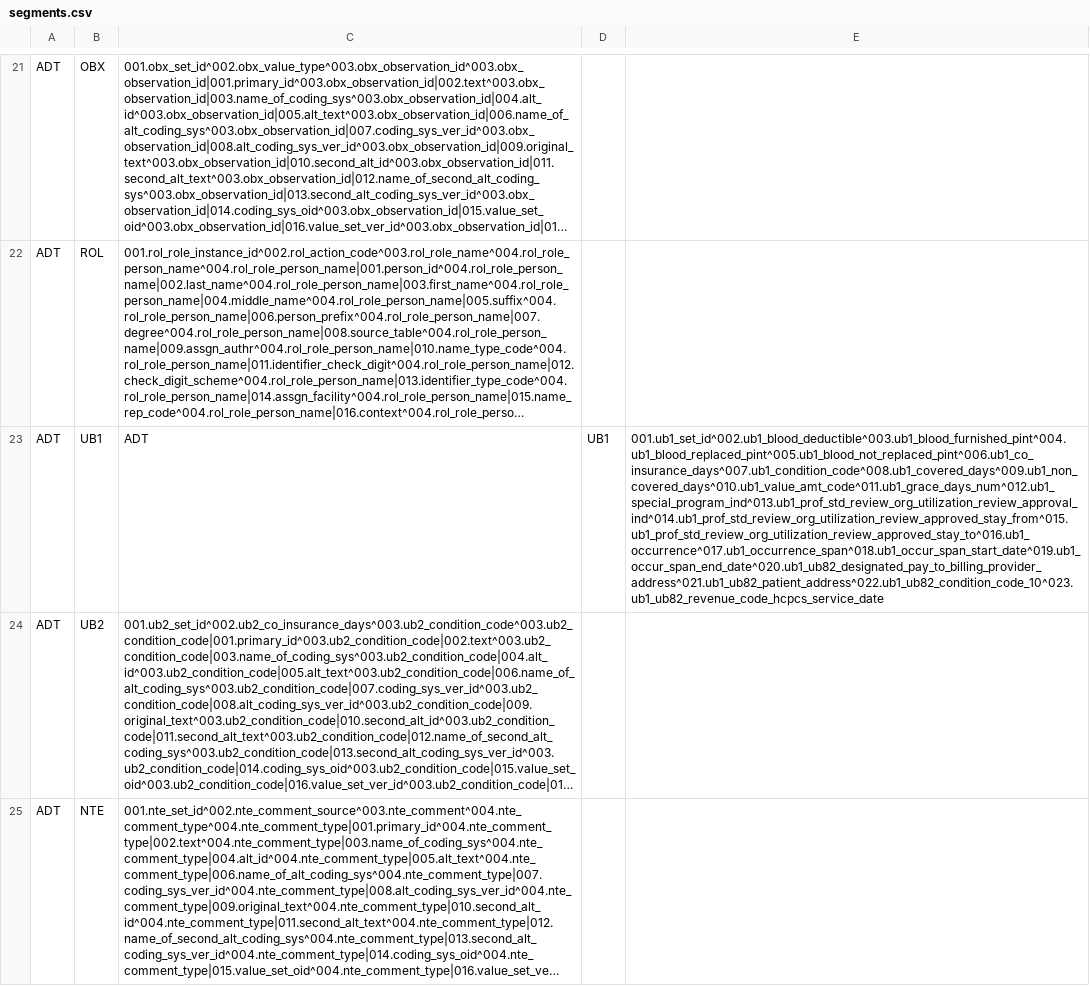
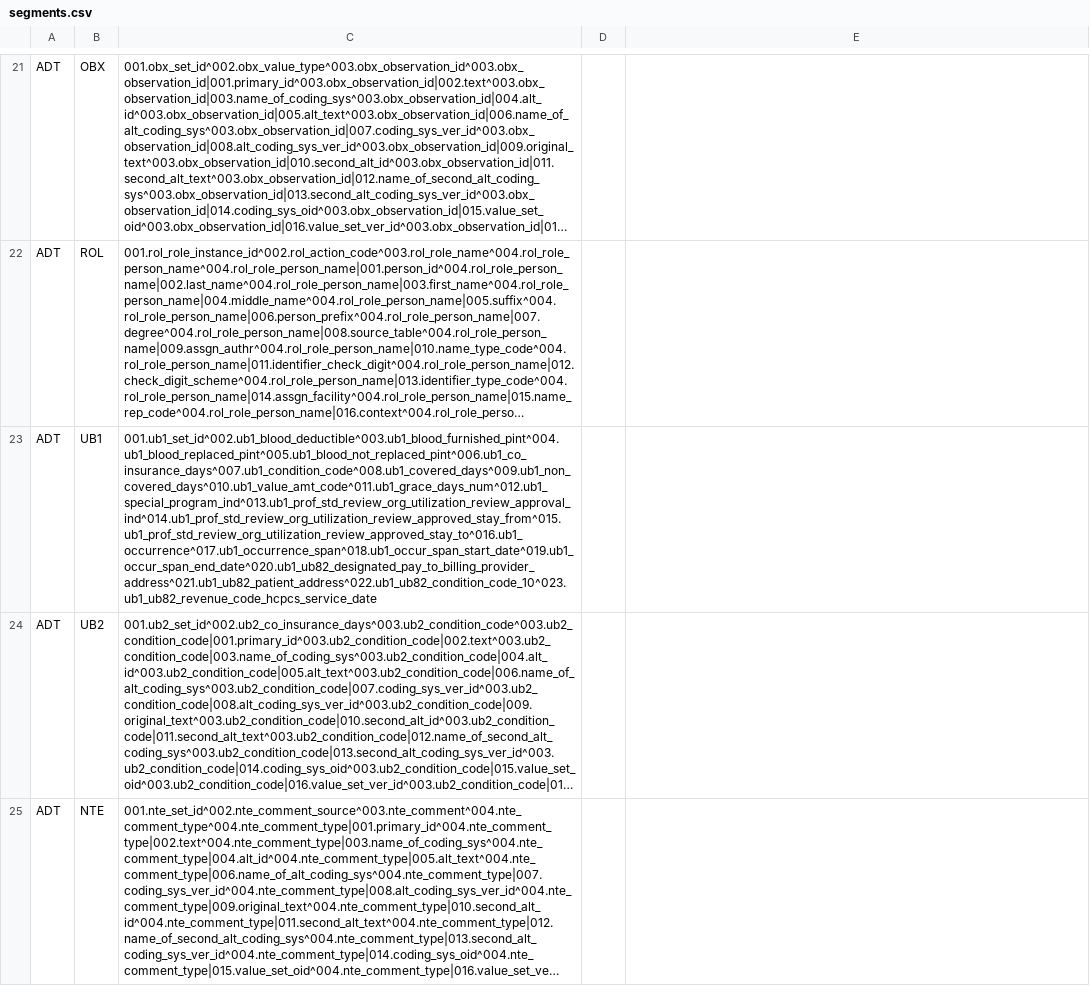
Before and after one commit to djonnadula/CDM-HL7, a CSV file: cdm-scripts/templates/segments.csv, drawn as a sheet; only a part is shown, gaps mark what is left out; long unchanged cells end in …; the diff names each change by its address in the sheet, - before the commit and + after, or states it on an @@ line.

Commit message:
EBA-390: fixing typo in segments.csv for UB1 parsing

```diff
--- a/cdm-scripts/templates/segments.csv
+++ b/cdm-scripts/templates/segments.csv
-C23: ADT
+C23: 001.ub1_set_id^002.ub1_blood_deductible^003.ub1_blood_furnished_pint^004.ub1_blood_replaced_pint^005.ub1_blood_not_replaced_pint^006.ub1_co_insurance_days^007.ub1_condition_code^008.ub1_covered_days^009.ub1_non_covered_days^010.ub1_value_amt_code^011.ub1_grace_days_num^012.ub1_special_program_ind^013.ub1_prof_std_review_org_utilization_review_approval_ind^014.ub1_prof_std_review_org_utilization_review_approved_stay_from^015.ub1_prof_std_review_org_utilization_review_approved_stay_to^016.ub1_occurrence^017.ub1_occurrence_span^018.ub1_occur_span_start_date^019.ub1_occur_span_end_date^020.ub1_ub82_designated_pay_to_billing_provider_address^021.ub1_ub82_patient_address^022.ub1_ub82_condition_code_10^023.ub1_ub82_revenue_code_hcpcs_service_date
-D23: UB1
+D23: (empty)
-E23: 001.ub1_set_id^002.ub1_blood_deductible^003.ub1_blood_furnished_pint^004.ub1_blood_replaced_pint^005.ub1_blood_not_replaced_pint^006.ub1_co_insurance_days^007.ub1_condition_code^008.ub1_covered_days^009.ub1_non_covered_days^010.ub1_value_amt_code^011.ub1_grace_days_num^012.ub1_special_program_ind^013.ub1_prof_std_review_org_utilization_review_approval_ind^014.ub1_prof_std_review_org_utilization_review_approved_stay_from^015.ub1_prof_std_review_org_utilization_review_approved_stay_to^016.ub1_occurrence^017.ub1_occurrence_span^018.ub1_occur_span_start_date^019.ub1_occur_span_end_date^020.ub1_ub82_designated_pay_to_billing_provider_address^021.ub1_ub82_patient_address^022.ub1_ub82_condition_code_10^023.ub1_ub82_revenue_code_hcpcs_service_date
+E23: (empty)
```
